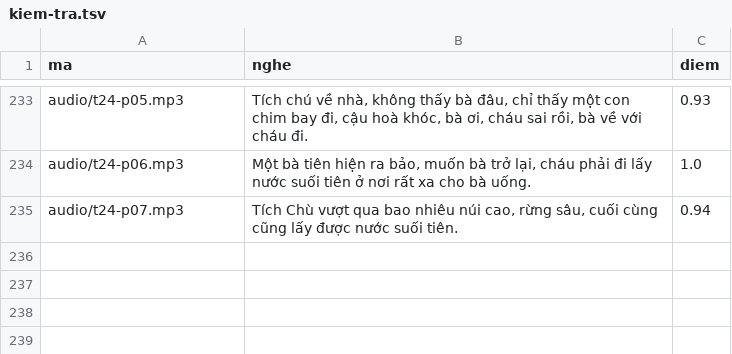
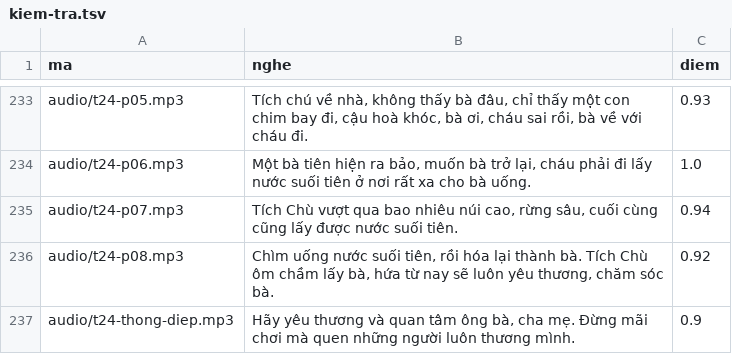
Before and after one commit to CVCEC/truyencotich, a TSV file: giong-ai/kiem-tra.tsv, drawn as a sheet; only a part is shown, gaps mark what is left out; the diff names each change by its address in the sheet, - before the commit and + after, or states it on an @@ line.

```diff
--- a/giong-ai/kiem-tra.tsv
+++ b/giong-ai/kiem-tra.tsv
+row 236: audio/t24-p08.mp3 | Chìm uống nước suối tiên, rồi hóa lại thành bà. Tích Chù ôm chầm lấy bà, hứa từ nay sẽ luôn yêu thương, chăm sóc bà. | 0.92
+row 237: audio/t24-thong-diep.mp3 | Hãy yêu thương và quan tâm ông bà, cha mẹ. Đừng mãi chơi mà quen những người luôn thương mình. | 0.9
```
Also changed, not shown: 4 other files.
